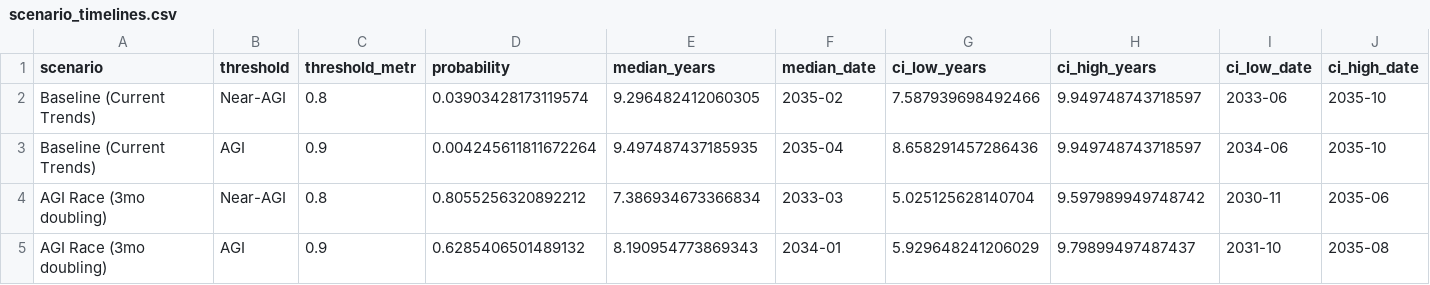
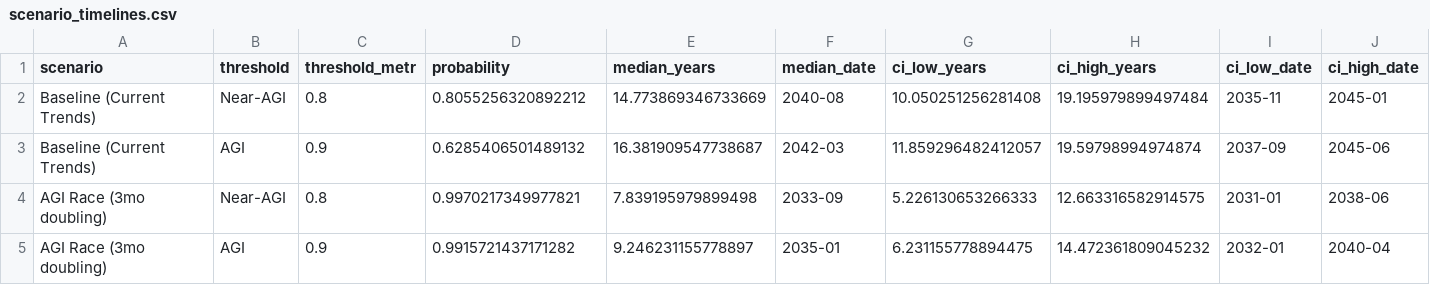
Before and after one commit to mduffster/apart-hackathon, a CSV file: outputs/scenario_timelines.csv, drawn as a sheet; only a part is shown; the diff covers the shown part only.

```diff
--- a/outputs/scenario_timelines.csv
+++ b/outputs/scenario_timelines.csv
@@ -1,5 +1,5 @@
 scenario,threshold,threshold_metr,probability,median_years,median_date,ci_low_years,ci_high_years,ci_low_date,ci_high_date
-Baseline (Current Trends),Near-AGI,0.8,0.03903428173119574,9.296482412060305,2035-02,7.587939698492466,9.949748743718597,2033-06,2035-10
-Baseline (Current Trends),AGI,0.9,0.004245611811672264,9.497487437185935,2035-04,8.658291457286436,9.949748743718597,2034-06,2035-10
-AGI Race (3mo doubling),Near-AGI,0.8,0.8055256320892212,7.386934673366834,2033-03,5.025125628140704,9.597989949748742,2030-11,2035-06
-AGI Race (3mo doubling),AGI,0.9,0.6285406501489132,8.190954773869343,2034-01,5.929648241206029,9.79899497487437,2031-10,2035-08
+Baseline (Current Trends),Near-AGI,0.8,0.8055256320892212,14.773869346733669,2040-08,10.050251256281408,19.195979899497484,2035-11,2045-01
+Baseline (Current Trends),AGI,0.9,0.6285406501489132,16.381909547738687,2042-03,11.859296482412057,19.59798994974874,2037-09,2045-06
+AGI Race (3mo doubling),Near-AGI,0.8,0.9970217349977821,7.839195979899498,2033-09,5.226130653266333,12.663316582914575,2031-01,2038-06
+AGI Race (3mo doubling),AGI,0.9,0.9915721437171282,9.246231155778897,2035-01,6.231155778894475,14.472361809045232,2032-01,2040-04
```
Also changed, not shown: 130 edited cells elsewhere in this file, 10 other files.
